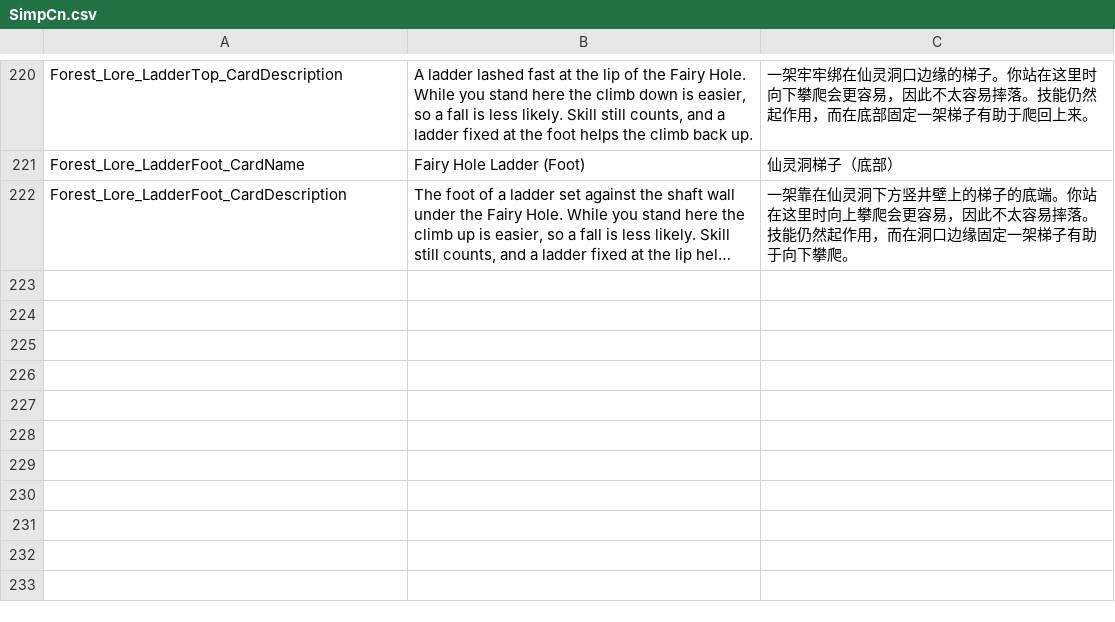
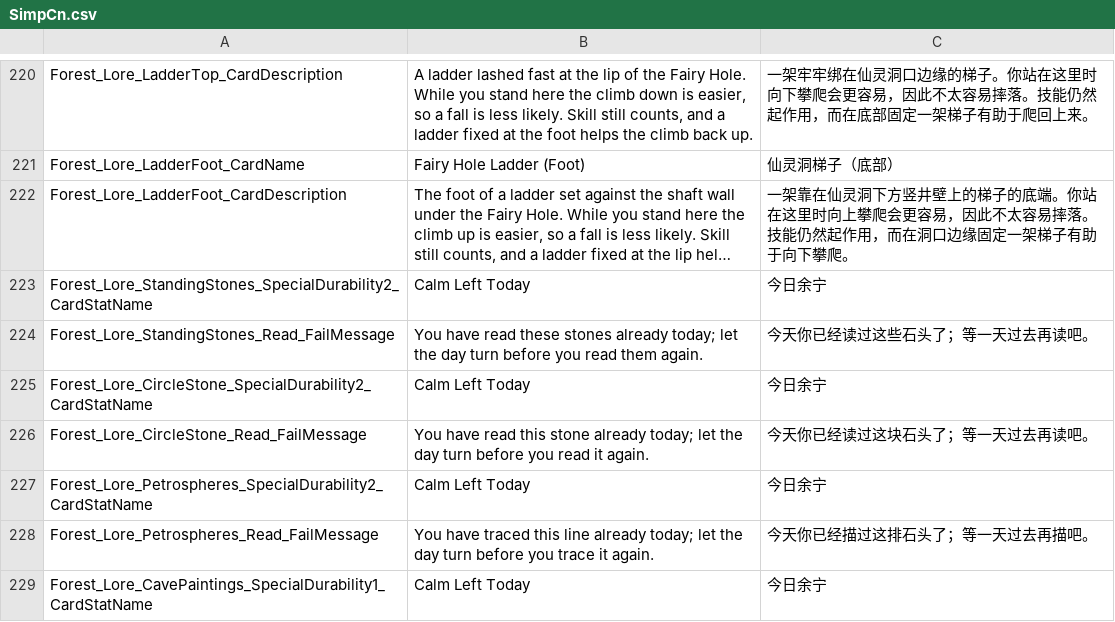
Before and after one commit to Jaredcscott/CSFF_Mods_CrispyWhips, a CSV file: Forest_Lore/Localization/SimpCn.csv, drawn as a sheet; only a part is shown, gaps mark what is left out; long unchanged cells end in …; the diff covers the shown part only; the diff names each change by its address in the sheet, - before the commit and + after, or states it on an @@ line.

```diff
--- a/Forest_Lore/Localization/SimpCn.csv
+++ b/Forest_Lore/Localization/SimpCn.csv
+row 223: Forest_Lore_StandingStones_SpecialDurability2_CardStatName | Calm Left Today | 今日余宁
+row 224: Forest_Lore_StandingStones_Read_FailMessage | You have read these stones already today; let the day turn before you read them again. | 今天你已经读过这些石头了；等一天过去再读吧。
+row 225: Forest_Lore_CircleStone_SpecialDurability2_CardStatName | Calm Left Today | 今日余宁
+row 226: Forest_Lore_CircleStone_Read_FailMessage | You have read this stone already today; let the day turn before you read it again. | 今天你已经读过这块石头了；等一天过去再读吧。
+row 227: Forest_Lore_Petrospheres_SpecialDurability2_CardStatName | Calm Left Today | 今日余宁
+row 228: Forest_Lore_Petrospheres_Read_FailMessage | You have traced this line already today; let the day turn before you trace it again. | 今天你已经描过这排石头了；等一天过去再描吧。
+row 229: Forest_Lore_CavePaintings_SpecialDurability1_CardStatName | Calm Left Today | 今日余宁
```
Also changed, not shown: 7 added rows and 12 edited cells elsewhere in this file, Forest_Lore/Localization/SimpEn.csv, 18 other files.
